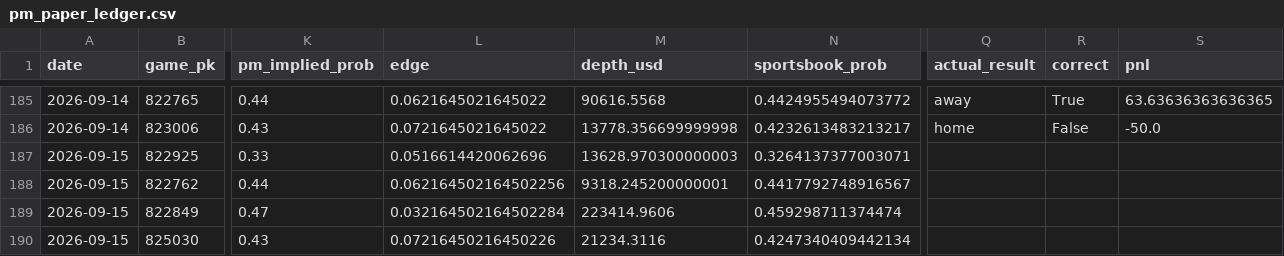
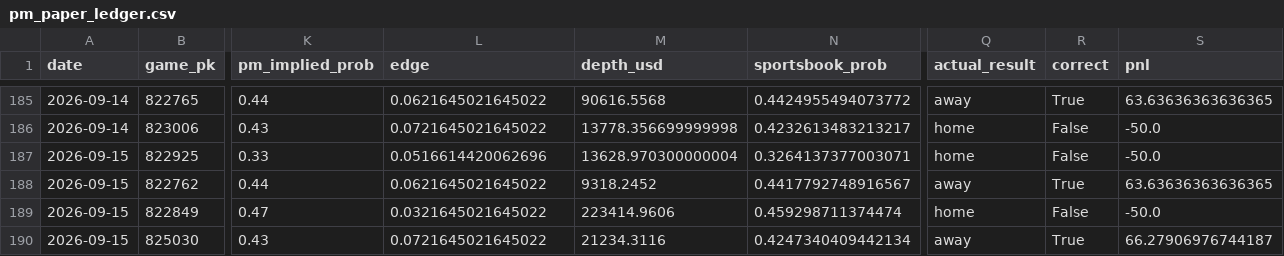
Before and after one commit to jackgoad05-afk/mlb-k-props, a CSV file: output/pm_paper_ledger.csv, drawn as a sheet; only a part is shown, gaps mark what is left out; the diff names each change by its address in the sheet, - before the commit and + after, or states it on an @@ line.

```diff
--- a/output/pm_paper_ledger.csv
+++ b/output/pm_paper_ledger.csv
-M187 (depth_usd): 13628.970300000003
+M187 (depth_usd): 13628.970300000004
-Q187 (actual_result): (empty)
+Q187 (actual_result): home
-R187 (correct): (empty)
+R187 (correct): False
-S187 (pnl): (empty)
+S187 (pnl): -50.0
-L188 (edge): 0.062164502164502256
+L188 (edge): 0.0621645021645022
-M188 (depth_usd): 9318.245200000001
+M188 (depth_usd): 9318.2452
-Q188 (actual_result): (empty)
+Q188 (actual_result): away
-R188 (correct): (empty)
+R188 (correct): True
-S188 (pnl): (empty)
+S188 (pnl): 63.63636363636365
-L189 (edge): 0.032164502164502284
+L189 (edge): 0.0321645021645022
-Q189 (actual_result): (empty)
+Q189 (actual_result): home
-R189 (correct): (empty)
+R189 (correct): False
-S189 (pnl): (empty)
+S189 (pnl): -50.0
-L190 (edge): 0.07216450216450226
+L190 (edge): 0.0721645021645022
-Q190 (actual_result): (empty)
+Q190 (actual_result): away
-R190 (correct): (empty)
+R190 (correct): True
-S190 (pnl): (empty)
+S190 (pnl): 66.27906976744187
```
Also changed, not shown: data/raw/pitcher_gamelogs_2026.csv, output/ks_paper_ledger.csv, 1 other file.
